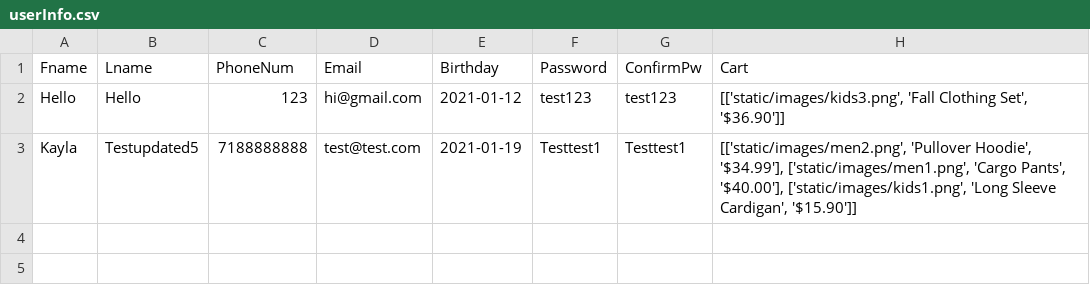
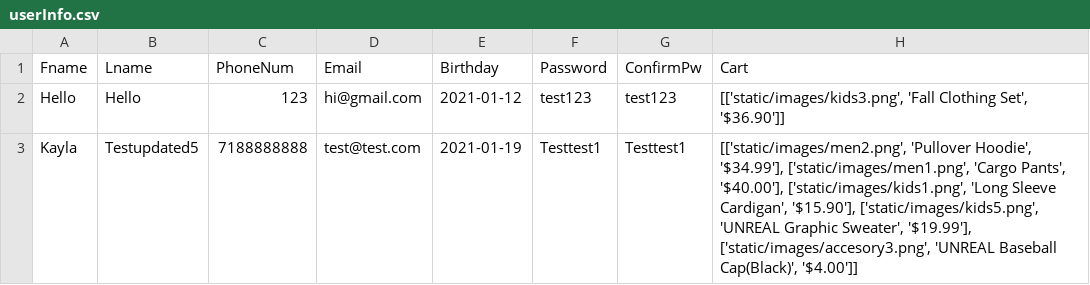
Before and after one commit to kfang00/merit-winter-project, a CSV file: data/userInfo.csv, drawn as a sheet.

```diff
--- a/data/userInfo.csv
+++ b/data/userInfo.csv
@@ -2,2 +2,2 @@ Fname,Lname,PhoneNum,Email,Birthday,Password,ConfirmPw,Cart
 Hello,Hello,123,hi@gmail.com,2021-01-12,test123,test123,"[['static/images/kids3.png', 'Fall Clothing Set', '$36.90']]"
-Kayla,Testupdated5,7188888888,test@test.com,2021-01-19,Testtest1,Testtest1,"[['static/images/men2.png', 'Pullover Hoodie', '$34.99'], ['static/images/men1.png', 'Cargo Pants', '$40.00'], ['static/images/kids1.png', 'Long Sleeve Cardigan', '$15.90']]"
+Kayla,Testupdated5,7188888888,test@test.com,2021-01-19,Testtest1,Testtest1,"[['static/images/men2.png', 'Pullover Hoodie', '$34.99'], ['static/images/men1.png', 'Cargo Pants', '$40.00'], ['static/images/kids1.png', 'Long Sleeve Cardigan', '$15.90'], ['static/images/kids5.png', 'UNREAL Graphic Sweater', '$19.99'], ['static/images/accesory3.png', 'UNREAL Baseball Cap(Black)', '$4.00']]"
```
Also changed, not shown: 14 other files.
